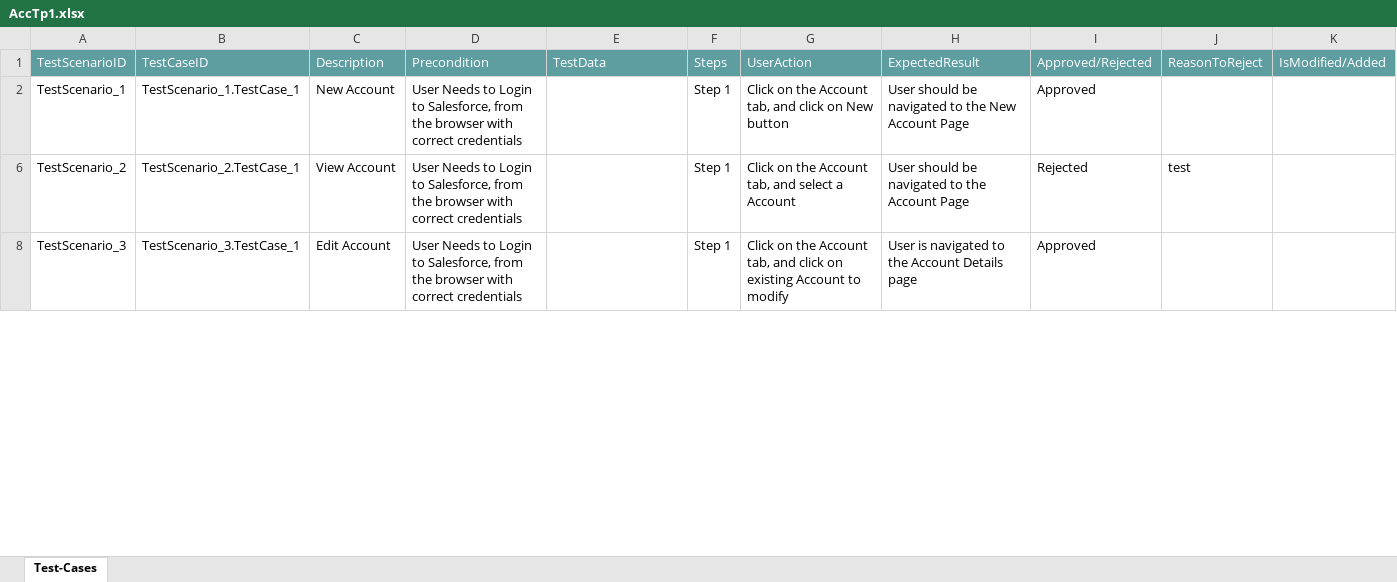
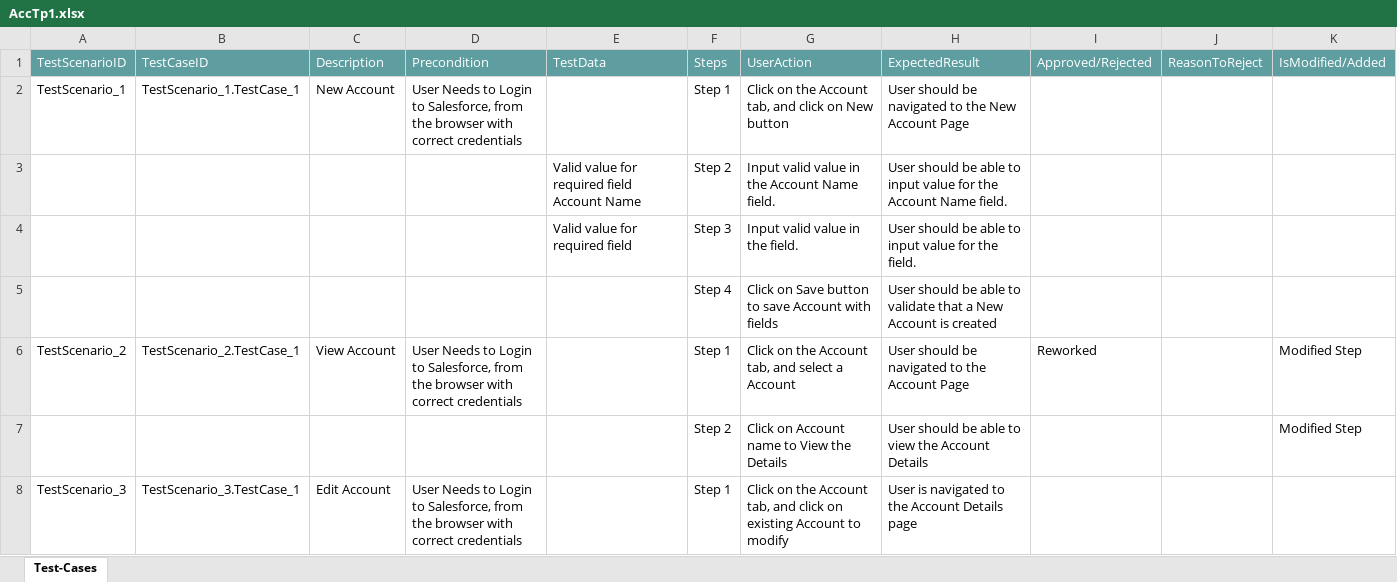
Before and after one commit to ShaikMohamedIrfan/TestingCycle, an Excel workbook: AccTp1.xlsx, sheet Test-Cases, drawn as a sheet; only a part is shown; values as stored, in another font and other column widths than the file's, no borders; table styles not drawn; the diff covers the shown part only; the diff names each change by its address in the sheet, - before the commit and + after, or states it on an @@ line.

Commit message:
Initial Commit for Verification of Test cases

```diff
--- a/AccTp1.xlsx (sheet Test-Cases)
+++ b/AccTp1.xlsx (sheet Test-Cases)
-I2: Approved
+I2: (empty)
@@ row 3 unhidden:  |  |  |  | Valid value for required field Account Name | Step 2 | Input valid value in the Account Name field. | User should be able to input value for the Account Name field. @@
@@ row 4 unhidden:  |  |  |  | Valid value for required field | Step 3 | Input valid value in the field. | User should be able to input value for the field. @@
@@ row 5 unhidden:  |  |  |  |  | Step 4 | Click on Save button to save Account with fields | User should be able to validate that a New Account is created @@
-I6: Rejected
+I6: Reworked
-J6: test
+J6: (empty)
-K6: (empty)
+K6: Modified Step
+row 7:  |  |  |  |  | Step 2 | Click on Account name to View the Details | User should be able to view the Account Details |  |  | Modified Step
-I8: Approved
+I8: (empty)
```
Also changed, not shown: 2 added rows, 3 hidden or unhidden rows and 2 edited cells elsewhere in this sheet, hidden cells.
